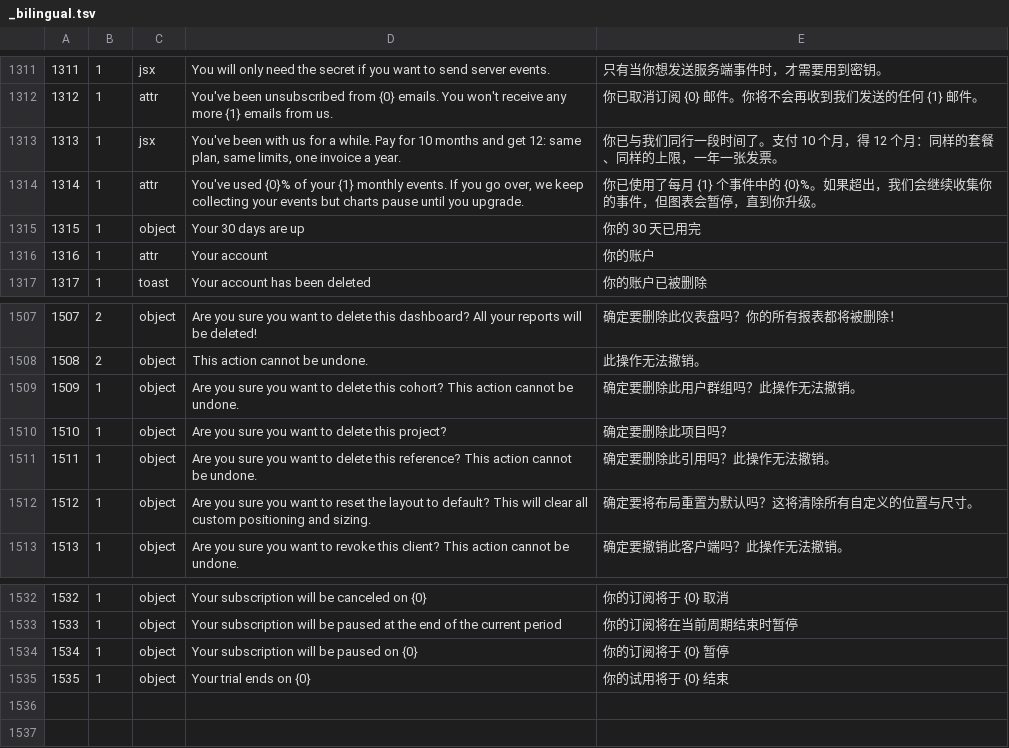
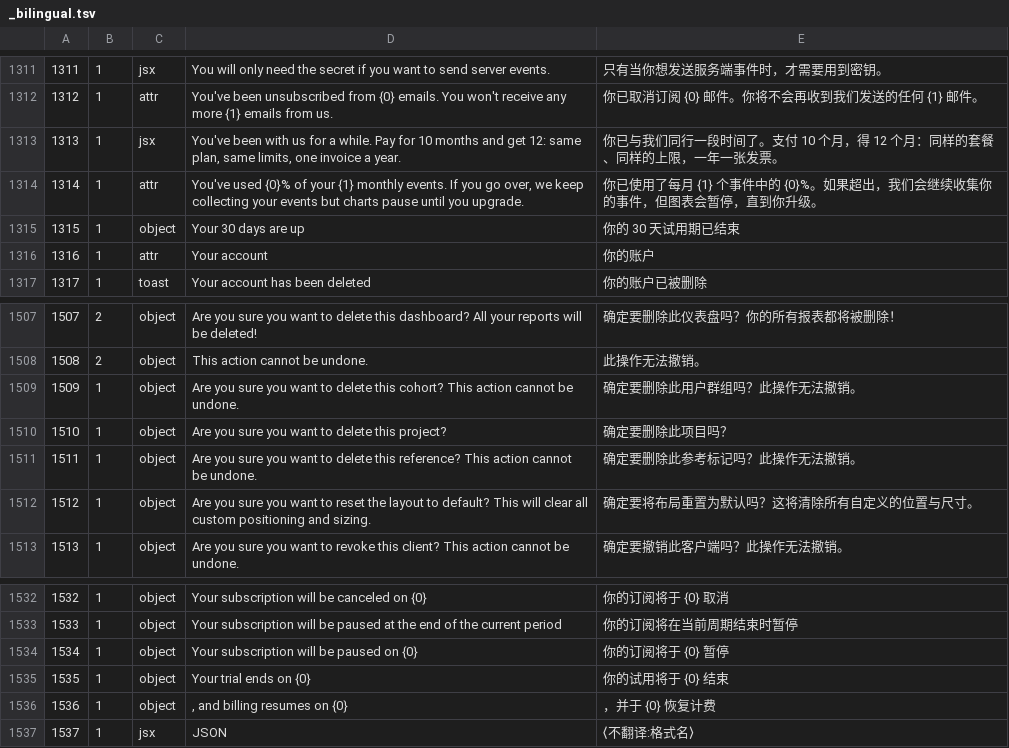
Before and after one commit to moonlightsh/openpanel, a TSV file: packages/i18n-zh/catalog/_bilingual.tsv, drawn as a sheet; only a part is shown, gaps mark what is left out.

```diff
--- a/packages/i18n-zh/catalog/_bilingual.tsv
+++ b/packages/i18n-zh/catalog/_bilingual.tsv
@@ -1314,3 +1314,3 @@
 1314	1	attr	"You've used {0}% of your {1} monthly events. If you go over, we keep collecting your events but charts pause until you upgrade."	你已使用了每月 {1} 个事件中的 {0}%。如果超出，我们会继续收集你的事件，但图表会暂停，直到你升级。
-1315	1	object	"Your 30 days are up"	你的 30 天已用完
+1315	1	object	"Your 30 days are up"	你的 30 天试用期已结束
 1316	1	attr	"Your account"	你的账户
@@ -1510,3 +1510,3 @@
 1510	1	object	"Are you sure you want to delete this project?"	确定要删除此项目吗？
-1511	1	object	"Are you sure you want to delete this reference? This action cannot be undone."	确定要删除此引用吗？此操作无法撤销。
+1511	1	object	"Are you sure you want to delete this reference? This action cannot be undone."	确定要删除此参考标记吗？此操作无法撤销。
 1512	1	object	"Are you sure you want to reset the layout to default? This will clear all custom positioning and sizing."	确定要将布局重置为默认吗？这将清除所有自定义的位置与尺寸。
@@ -1535 +1535,3 @@
 1535	1	object	"Your trial ends on {0}"	你的试用将于 {0} 结束
+1536	1	object	", and billing resumes on {0}"	，并于 {0} 恢复计费
+1537	1	jsx	"JSON"	⟨不翻译:格式名⟩
```
Also changed, not shown: packages/i18n-zh/catalog/_inventory_delta.tsv, packages/i18n-zh/catalog/对照表.csv, 9 other files.
